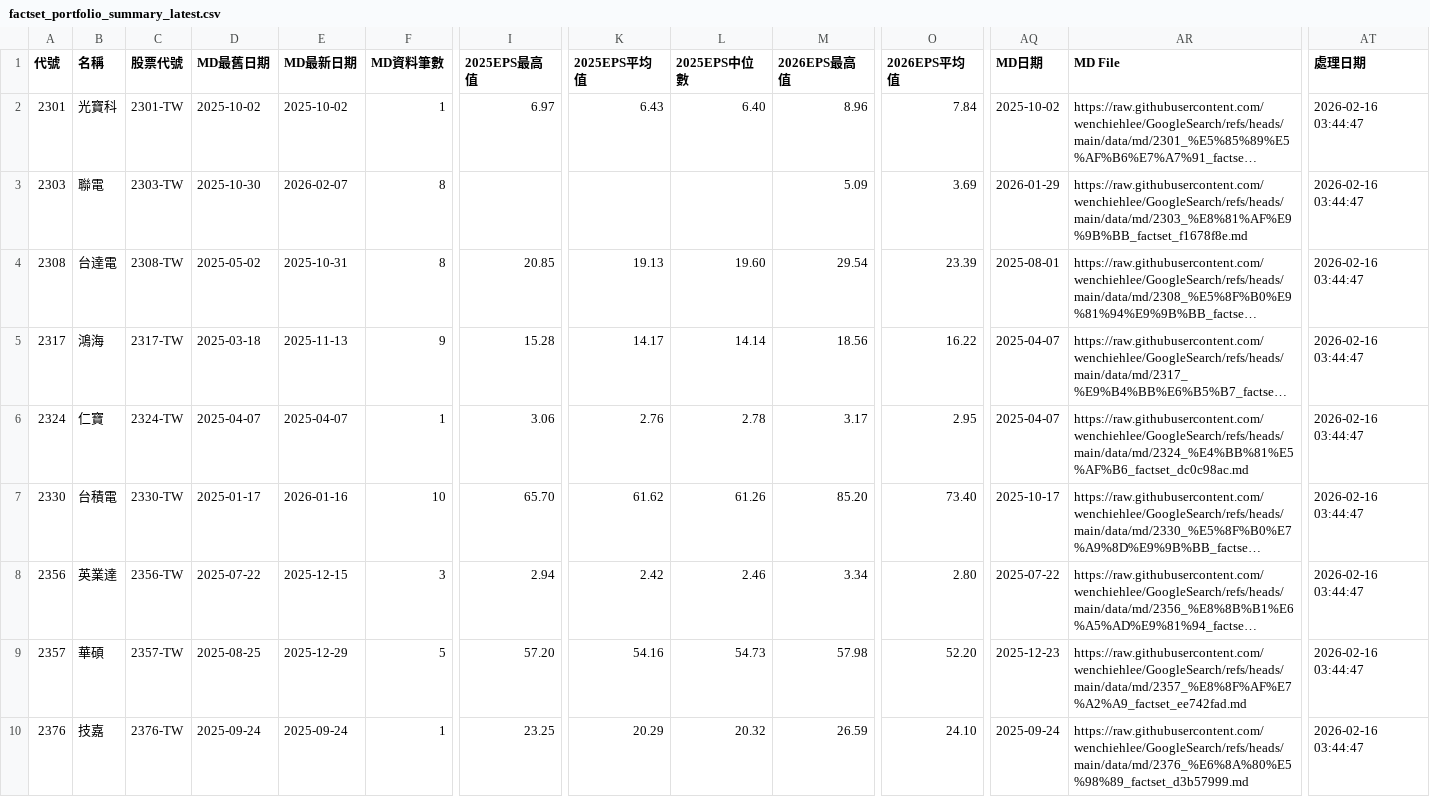
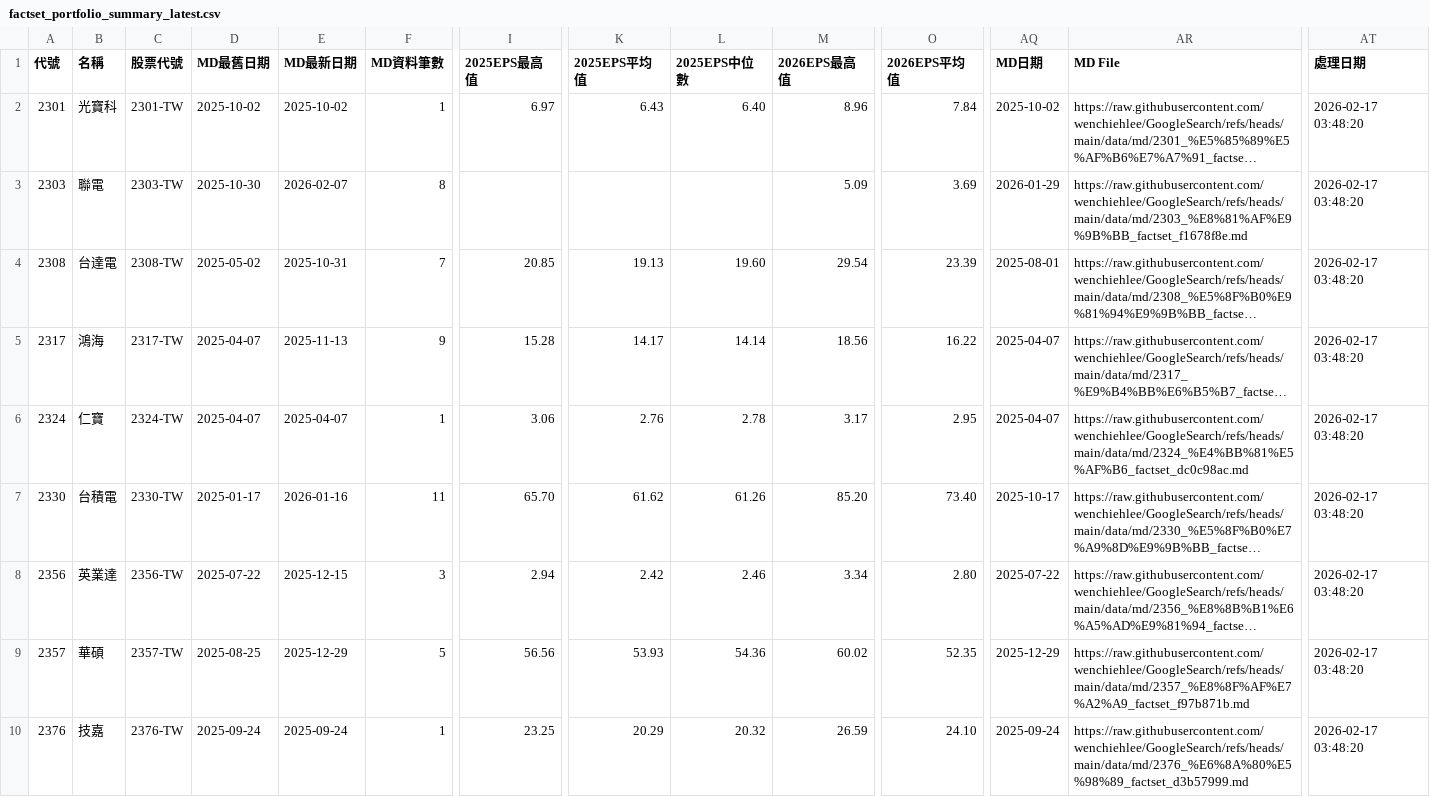
Before and after one commit to wenchiehlee/GoogleSearch.Factset, a CSV file: data/reports/factset_portfolio_summary_latest.csv, drawn as a sheet; only a part is shown, gaps mark what is left out; long unchanged cells end in …; the diff covers the shown part only; the diff names each change by its address in the sheet, - before the commit and + after, or states it on an @@ line.

```diff
--- a/data/reports/factset_portfolio_summary_latest.csv
+++ b/data/reports/factset_portfolio_summary_latest.csv
-AT2:AT10 (處理日期): 2026-02-16 03:44:47
+AT2:AT10 (處理日期): 2026-02-17 03:48:20
-F4 (MD資料筆數): 8
+F4 (MD資料筆數): 7
-D5 (MD最舊日期): 2025-03-18
+D5 (MD最舊日期): 2025-04-07
-F7 (MD資料筆數): 10
+F7 (MD資料筆數): 11
-I9 (2025EPS最高值): 57.20
+I9 (2025EPS最高值): 56.56
-K9 (2025EPS平均值): 54.16
+K9 (2025EPS平均值): 53.93
-L9 (2025EPS中位數): 54.73
+L9 (2025EPS中位數): 54.36
-M9 (2026EPS最高值): 57.98
+M9 (2026EPS最高值): 60.02
-O9 (2026EPS平均值): 52.20
+O9 (2026EPS平均值): 52.35
-AQ9 (MD日期): 2025-12-23
+AQ9 (MD日期): 2025-12-29
-AR9 (MD File): https://raw.githubusercontent.com/wenchiehlee/GoogleSearch/refs/heads/main/data/md/2357_%E8%8F%AF%E7%A2%A9_factset_ee742fad.md
+AR9 (MD File): https://raw.githubusercontent.com/wenchiehlee/GoogleSearch/refs/heads/main/data/md/2357_%E8%8F%AF%E7%A2%A9_factset_f97b871b.md
```
Also changed, not shown: 78 edited cells elsewhere in this file, data/reports/factset_detailed_report_latest.csv, data/reports/factset_query_pattern_summary_latest.csv, 3 other files.
